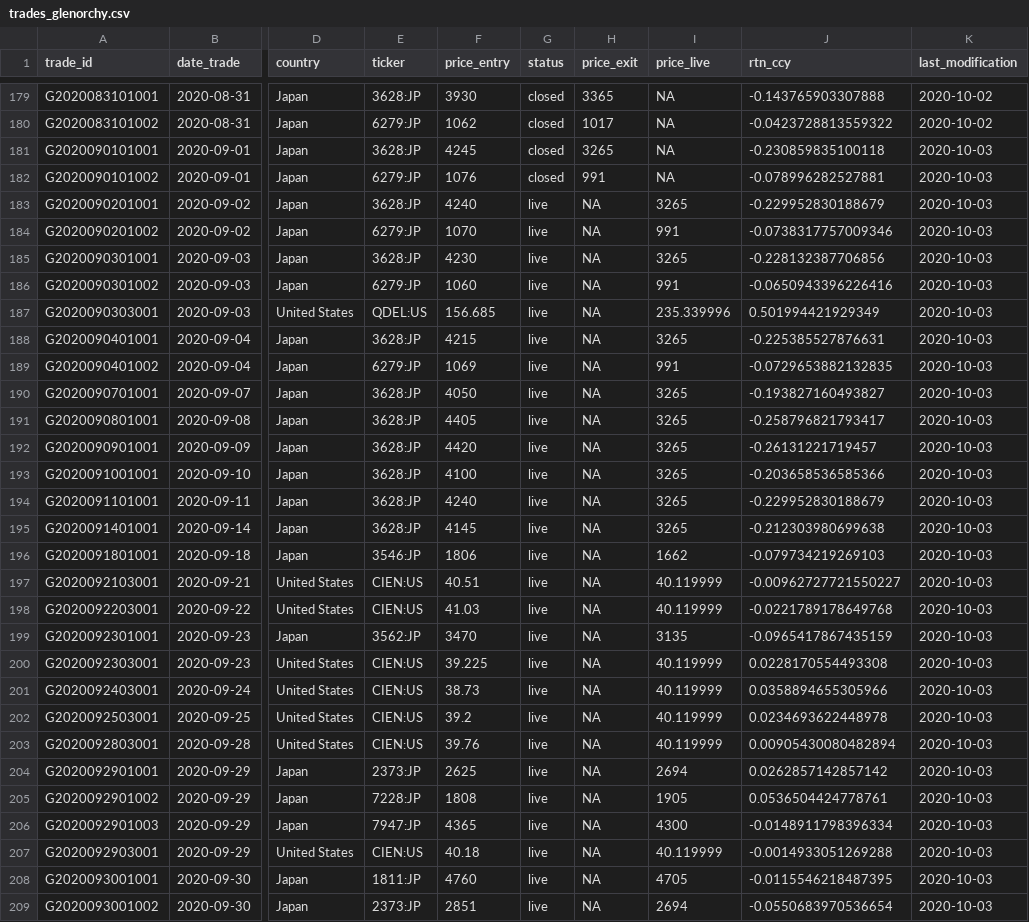
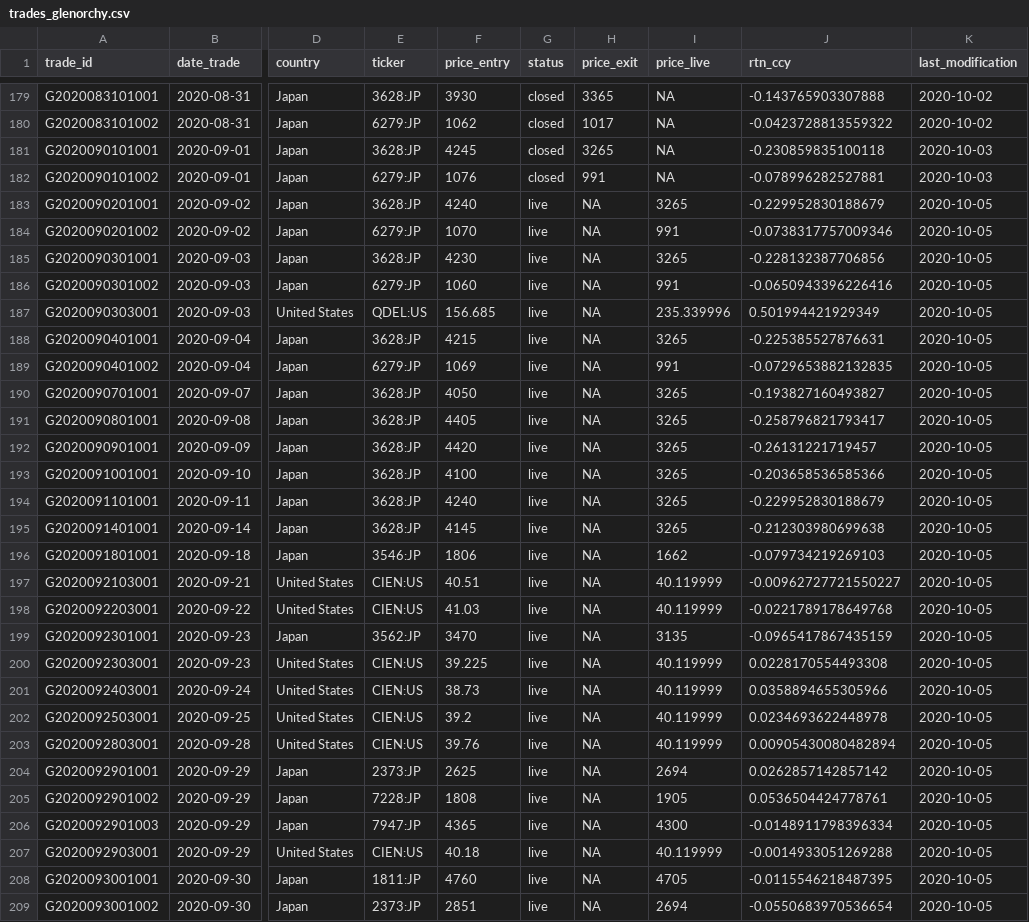
Before and after one commit to Ventura-Strats/Glenorchy, a CSV file: Trades_Full_Ledger/trades_glenorchy.csv, drawn as a sheet; only a part is shown, gaps mark what is left out; the diff covers the shown part only; the diff names each change by its address in the sheet, - before the commit and + after, or states it on an @@ line.

Commit message:
Updating Full Trades Ledger Glenorchy 2020-10-02

```diff
--- a/Trades_Full_Ledger/trades_glenorchy.csv
+++ b/Trades_Full_Ledger/trades_glenorchy.csv
-K183:K209 (last_modification): 2020-10-03
+K183:K209 (last_modification): 2020-10-05
```
Also changed, not shown: 19 edited cells elsewhere in this file.
